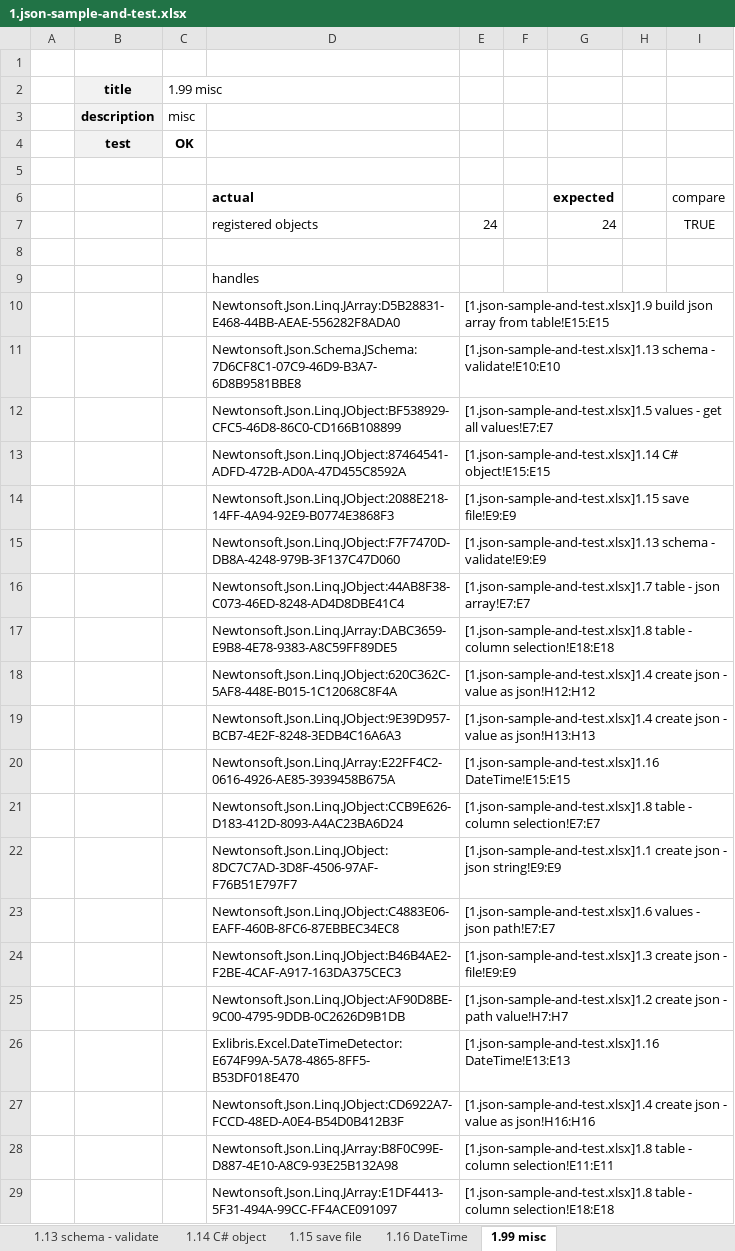
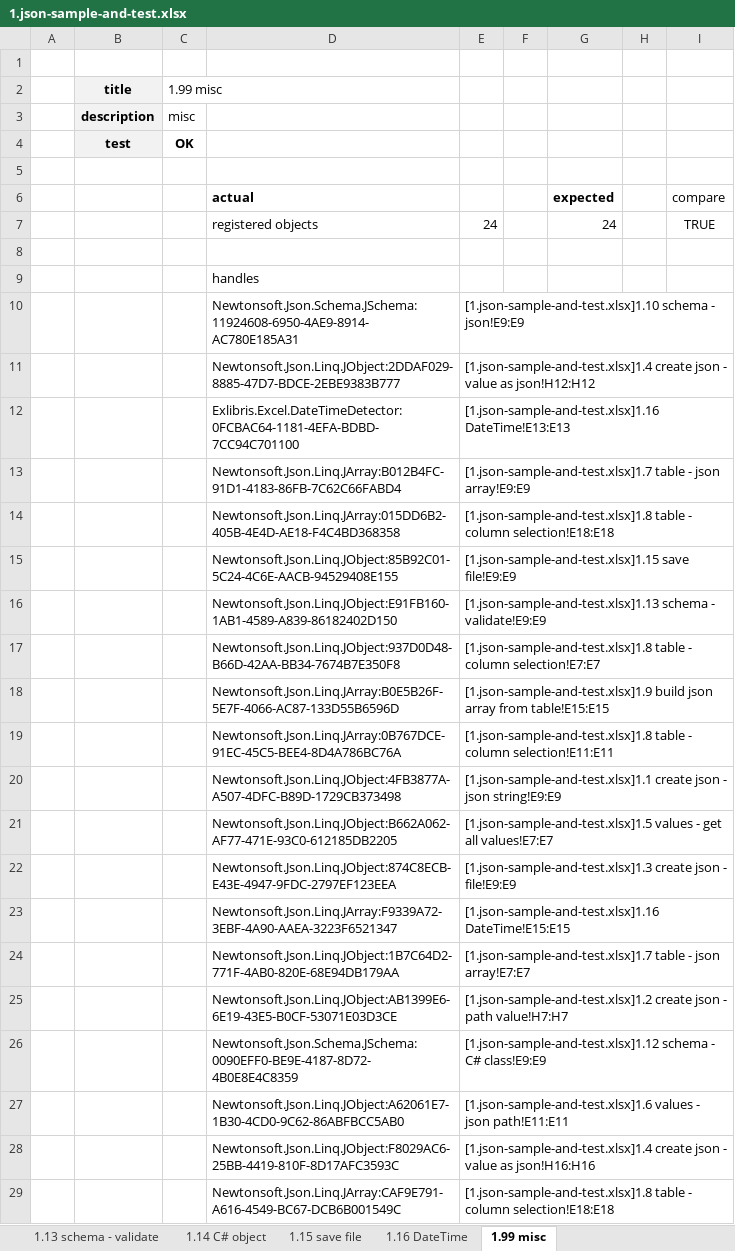
Before and after one commit to mugenfugafuga/exlibris, an Excel workbook: samples/1.json-sample-and-test.xlsx, sheet 1.99 misc, drawn as a sheet; only a part is shown; values as stored, in another font and other column widths than the file's, no borders; conditional formats not drawn; removed rows and columns are numbered as before the commit, all else as after; the diff covers the shown part only; the diff names each change by its address in the sheet, - before the commit and + after, or states it on an @@ line.

```diff
--- a/samples/1.json-sample-and-test.xlsx (sheet 1.99 misc)
+++ b/samples/1.json-sample-and-test.xlsx (sheet 1.99 misc)
-row 10:  |  |  | Newtonsoft.Json.Linq.JArray:D5B28831-E468-44BB-AEAE-556282F8ADA0 | [1.json-sample-and-test.xlsx]1.9 build json array from table!E15:E15
-row 11:  |  |  | Newtonsoft.Json.Schema.JSchema:7D6CF8C1-07C9-46D9-B3A7-6D8B9581BBE8 | [1.json-sample-and-test.xlsx]1.13 schema - validate!E10:E10
-row 12:  |  |  | Newtonsoft.Json.Linq.JObject:BF538929-CFC5-46D8-86C0-CD166B108899 | [1.json-sample-and-test.xlsx]1.5 values - get all values!E7:E7
-row 13:  |  |  | Newtonsoft.Json.Linq.JObject:87464541-ADFD-472B-AD0A-47D455C8592A | [1.json-sample-and-test.xlsx]1.14 C# object!E15:E15
+row 10:  |  |  | Newtonsoft.Json.Schema.JSchema:11924608-6950-4AE9-8914-AC780E185A31 | [1.json-sample-and-test.xlsx]1.10 schema - json!E9:E9
+row 11:  |  |  | Newtonsoft.Json.Linq.JObject:2DDAF029-8885-47D7-BDCE-2EBE9383B777 | [1.json-sample-and-test.xlsx]1.4 create json - value as json!H12:H12
+row 12:  |  |  | Exlibris.Excel.DateTimeDetector:0FCBAC64-1181-4EFA-BDBD-7CC94C701100 | [1.json-sample-and-test.xlsx]1.16 DateTime!E13:E13
+row 13:  |  |  | Newtonsoft.Json.Linq.JArray:B012B4FC-91D1-4183-86FB-7C62C66FABD4 | [1.json-sample-and-test.xlsx]1.7 table - json array!E9:E9
+row 14:  |  |  | Newtonsoft.Json.Linq.JArray:015DD6B2-405B-4E4D-AE18-F4C4BD368358 | [1.json-sample-and-test.xlsx]1.8 table - column selection!E18:E18
-D15: Newtonsoft.Json.Linq.JObject:2088E218-14FF-4A94-92E9-B0774E3868F3
+D15: Newtonsoft.Json.Linq.JObject:85B92C01-5C24-4C6E-AACB-94529408E155
-D16: Newtonsoft.Json.Linq.JObject:F7F7470D-DB8A-4248-979B-3F137C47D060
+D16: Newtonsoft.Json.Linq.JObject:E91FB160-1AB1-4589-A839-86182402D150
-row 16:  |  |  | Newtonsoft.Json.Linq.JObject:44AB8F38-C073-46ED-8248-AD4D8DBE41C4 | [1.json-sample-and-test.xlsx]1.7 table - json array!E7:E7
-row 17:  |  |  | Newtonsoft.Json.Linq.JArray:DABC3659-E9B8-4E78-9383-A8C59FF89DE5 | [1.json-sample-and-test.xlsx]1.8 table - column selection!E18:E18
-row 18:  |  |  | Newtonsoft.Json.Linq.JObject:620C362C-5AF8-448E-B015-1C12068C8F4A | [1.json-sample-and-test.xlsx]1.4 create json - value as json!H12:H12
-row 19:  |  |  | Newtonsoft.Json.Linq.JObject:9E39D957-BCB7-4E2F-8248-3EDB4C16A6A3 | [1.json-sample-and-test.xlsx]1.4 create json - value as json!H13:H13
-row 20:  |  |  | Newtonsoft.Json.Linq.JArray:E22FF4C2-0616-4926-AE85-3939458B675A | [1.json-sample-and-test.xlsx]1.16 DateTime!E15:E15
-D17: Newtonsoft.Json.Linq.JObject:CCB9E626-D183-412D-8093-A4AC23BA6D24
+D17: Newtonsoft.Json.Linq.JObject:937D0D48-B66D-42AA-BB34-7674B7E350F8
+row 18:  |  |  | Newtonsoft.Json.Linq.JArray:B0E5B26F-5E7F-4066-AC87-133D55B6596D | [1.json-sample-and-test.xlsx]1.9 build json array from table!E15:E15
+row 19:  |  |  | Newtonsoft.Json.Linq.JArray:0B767DCE-91EC-45C5-BEE4-8D4A786BC76A | [1.json-sample-and-test.xlsx]1.8 table - column selection!E11:E11
-D20: Newtonsoft.Json.Linq.JObject:8DC7C7AD-3D8F-4506-97AF-F76B51E797F7
+D20: Newtonsoft.Json.Linq.JObject:4FB3877A-A507-4DFC-B89D-1729CB373498
-row 23:  |  |  | Newtonsoft.Json.Linq.JObject:C4883E06-EAFF-460B-8FC6-87EBBEC34EC8 | [1.json-sample-and-test.xlsx]1.6 values - json path!E7:E7
+row 21:  |  |  | Newtonsoft.Json.Linq.JObject:B662A062-AF77-471E-93C0-612185DB2205 | [1.json-sample-and-test.xlsx]1.5 values - get all values!E7:E7
-D22: Newtonsoft.Json.Linq.JObject:B46B4AE2-F2BE-4CAF-A917-163DA375CEC3
+D22: Newtonsoft.Json.Linq.JObject:874C8ECB-E43E-4947-9FDC-2797EF123EEA
+row 23:  |  |  | Newtonsoft.Json.Linq.JArray:F9339A72-3EBF-4A90-AAEA-3223F6521347 | [1.json-sample-and-test.xlsx]1.16 DateTime!E15:E15
+row 24:  |  |  | Newtonsoft.Json.Linq.JObject:1B7C64D2-771F-4AB0-820E-68E94DB179AA | [1.json-sample-and-test.xlsx]1.7 table - json array!E7:E7
-D25: Newtonsoft.Json.Linq.JObject:AF90D8BE-9C00-4795-9DDB-0C2626D9B1DB
+D25: Newtonsoft.Json.Linq.JObject:AB1399E6-6E19-43E5-B0CF-53071E03D3CE
-row 26:  |  |  | Exlibris.Excel.DateTimeDetector:E674F99A-5A78-4865-8FF5-B53DF018E470 | [1.json-sample-and-test.xlsx]1.16 DateTime!E13:E13
+row 26:  |  |  | Newtonsoft.Json.Schema.JSchema:0090EFF0-BE9E-4187-8D72-4B0E8E4C8359 | [1.json-sample-and-test.xlsx]1.12 schema - C# class!E9:E9
+row 27:  |  |  | Newtonsoft.Json.Linq.JObject:A62061E7-1B30-4CD0-9C62-86ABFBCC5AB0 | [1.json-sample-and-test.xlsx]1.6 values - json path!E11:E11
-D28: Newtonsoft.Json.Linq.JObject:CD6922A7-FCCD-48ED-A0E4-B54D0B412B3F
+D28: Newtonsoft.Json.Linq.JObject:F8029AC6-25BB-4419-810F-8D17AFC3593C
-row 28:  |  |  | Newtonsoft.Json.Linq.JArray:B8F0C99E-D887-4E10-A8C9-93E25B132A98 | [1.json-sample-and-test.xlsx]1.8 table - column selection!E11:E11
-D29: Newtonsoft.Json.Linq.JArray:E1DF4413-5F31-494A-99CC-FF4ACE091097
+D29: Newtonsoft.Json.Linq.JArray:CAF9E791-A616-4549-BC67-DCB6B001549C
```
Also changed, not shown: 3 added rows, 3 removed rows and 2 edited cells elsewhere in this sheet, sheet 1.15 save file, sheet 1.8 table - column selection, sheet 1.13 schema - validate, sheet 1.12 schema - C# class, sheet 1.4 create json - value as json, sheet 1.7 table - json array, 11 more sheets, 7 other files.
